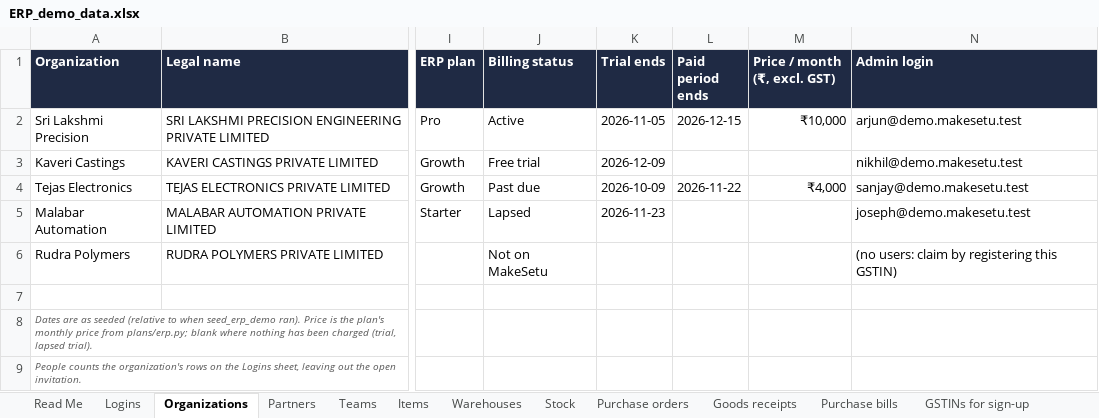
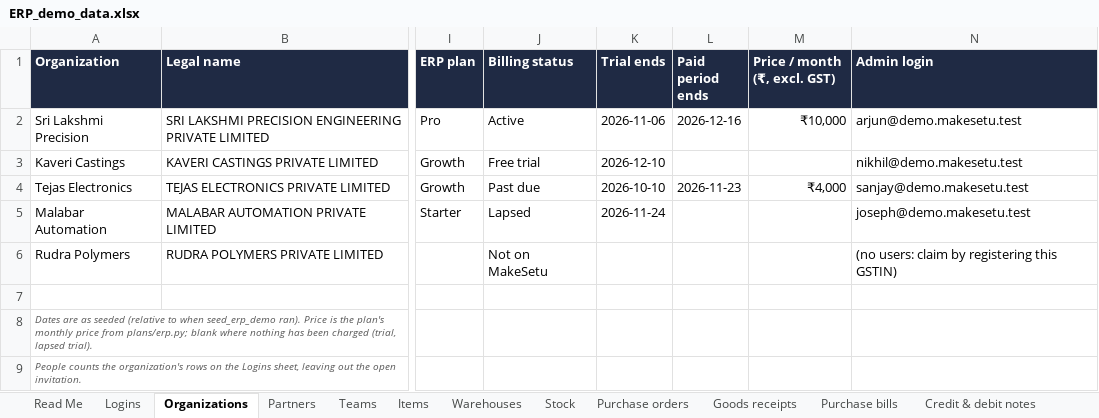
Before and after one commit to Bharathvenkatadhiri/inventory_portal, an Excel workbook: docs/ERP_demo_data.xlsx, sheet Organizations, drawn as a sheet; only a part is shown, gaps mark what is left out; values as stored, in another font and other column widths than the file's, no borders; the diff names each change by its address in the sheet, - before the commit and + after, or states it on an @@ line.

```diff
--- a/docs/ERP_demo_data.xlsx (sheet Organizations)
+++ b/docs/ERP_demo_data.xlsx (sheet Organizations)
+sheet tab: Credit & debit notes
-K2 (Trial ends): 2026-11-05
+K2 (Trial ends): 2026-11-06
-L2 (Paid period ends): 2026-12-15
+L2 (Paid period ends): 2026-12-16
-K3 (Trial ends): 2026-12-09
+K3 (Trial ends): 2026-12-10
-K4 (Trial ends): 2026-10-09
+K4 (Trial ends): 2026-10-10
-L4 (Paid period ends): 2026-11-22
+L4 (Paid period ends): 2026-11-23
-K5 (Trial ends): 2026-11-23
+K5 (Trial ends): 2026-11-24
```
Also changed, not shown: sheet Purchase orders, sheet Stock, sheet Purchase bills, sheet Read Me, sheet Goods receipts, sheet Items, other sheet tabs, 36 other files.
